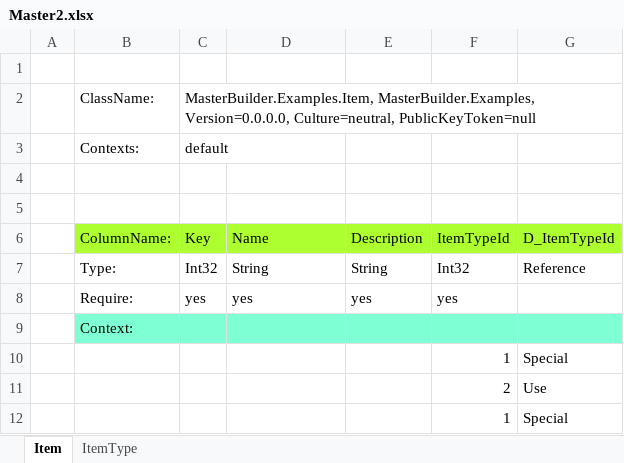
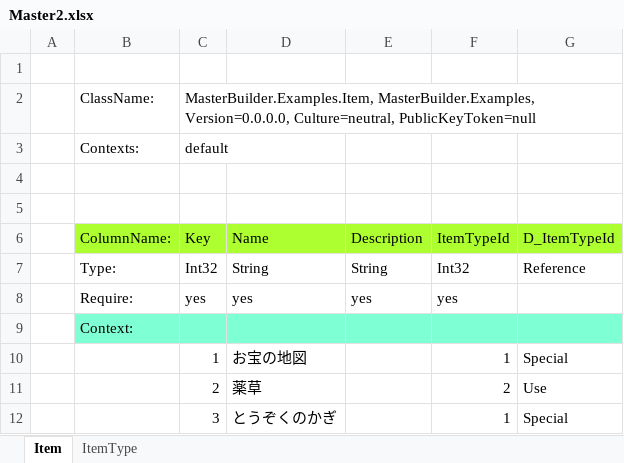
Before and after one commit to MineMonsterLabo/PublicCorePackages, an Excel workbook: Assets/Examples/MasterBuilder/Resources/Masters/Master2.xlsx, sheet Item, drawn as a sheet; values as stored, in another font and other column widths than the file's, no borders; the diff names each change by its address in the sheet, - before the commit and + after, or states it on an @@ line.

Commit message:
MasterBuilder > 不要な物削除とマスタ修正

```diff
--- a/Assets/Examples/MasterBuilder/Resources/Masters/Master2.xlsx (sheet Item)
+++ b/Assets/Examples/MasterBuilder/Resources/Masters/Master2.xlsx (sheet Item)
-C10: (empty)
+C10: 1
-D10: (empty)
+D10: お宝の地図
-C11: (empty)
+C11: 2
-D11: (empty)
+D11: 薬草
-C12: (empty)
+C12: 3
-D12: (empty)
+D12: とうぞくのかぎ
```
Also changed, not shown: 1 other file.
